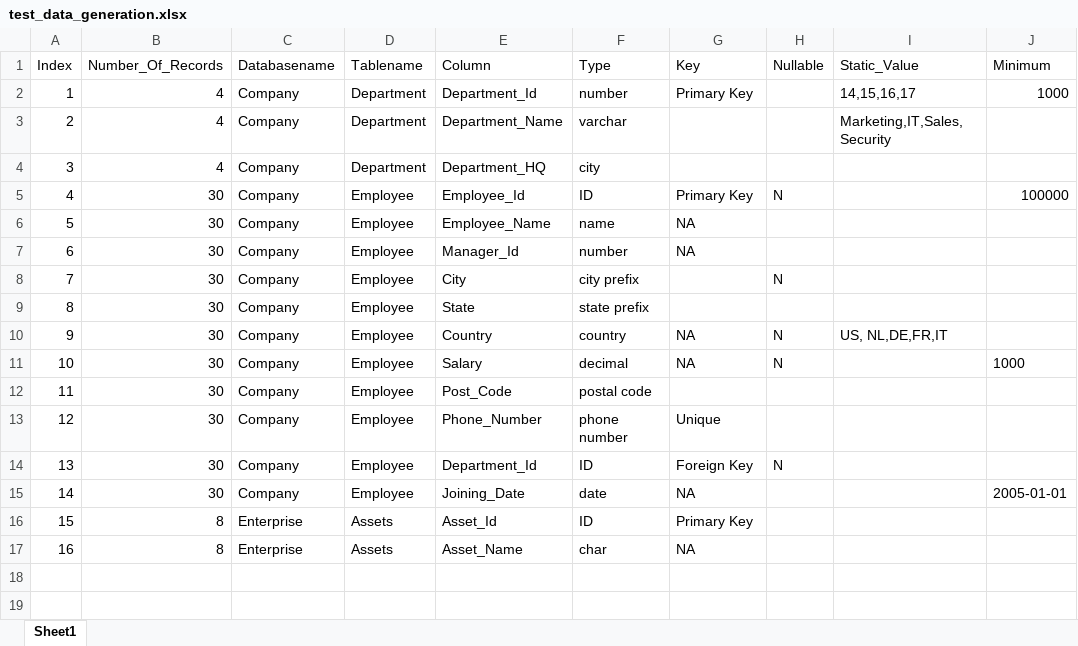
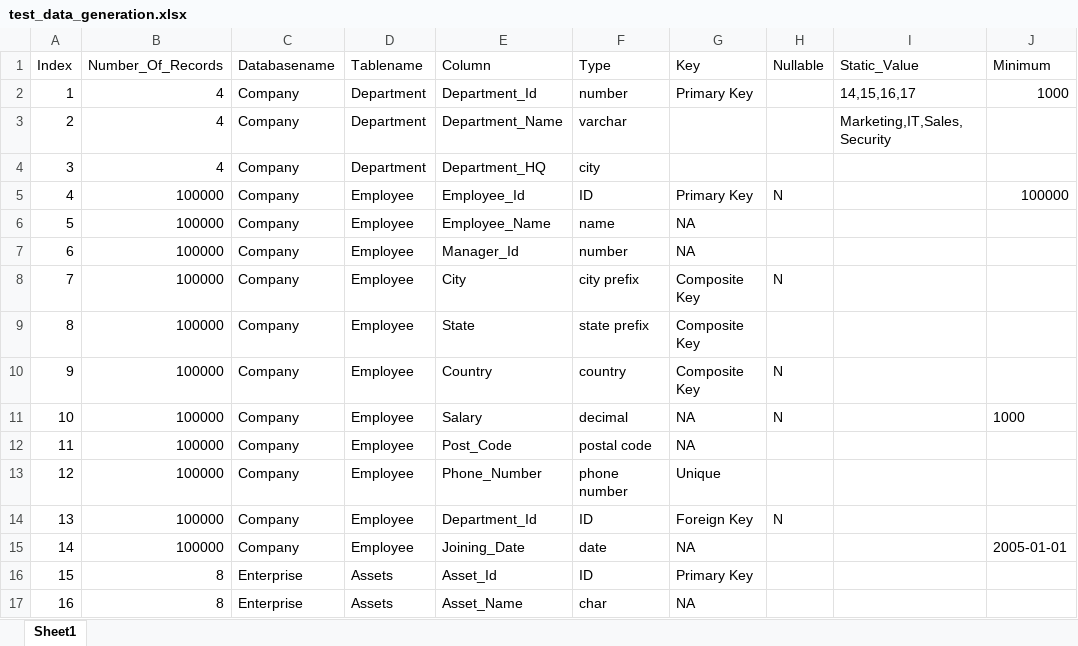
Before and after one commit to ysaqmohan/TestDataGenerator, an Excel workbook: test_data_generation.xlsx, sheet Sheet1, drawn as a sheet; only a part is shown; values as stored, in another font and other column widths than the file's, no borders; the diff names each change by its address in the sheet, - before the commit and + after, or states it on an @@ line.

Commit message:
Composite Key implemented

```diff
--- a/test_data_generation.xlsx (sheet Sheet1)
+++ b/test_data_generation.xlsx (sheet Sheet1)
-B5:B15 (Number_Of_Records): 30
+B5:B15 (Number_Of_Records): 100000
-G8:G9 (Key): (empty)
+G8:G9 (Key): Composite Key
-G10 (Key): NA
+G10 (Key): Composite Key
-I10 (Static_Value): US, NL,DE,FR,IT
+I10 (Static_Value): (empty)
-G12 (Key): (empty)
+G12 (Key): NA
```
Also changed, not shown: 4 other files.
